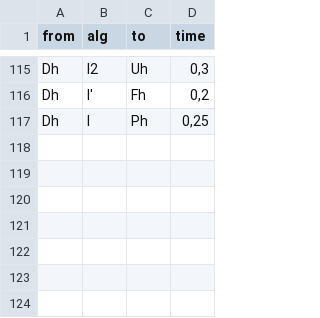
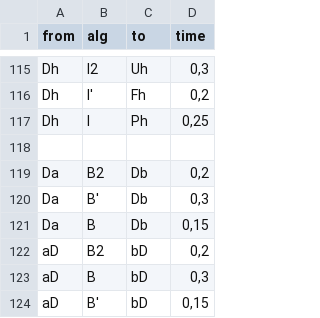
Before and after one commit to lumin0u/CubeAlgsExplorer, a CSV file: move_time.csv, drawn as a sheet; only a part is shown, gaps mark what is left out.

```diff
--- a/move_time.csv
+++ b/move_time.csv
@@ -117 +117,8 @@ Dh   ,l'       ,Fh ,"0,2"
 Dh   ,l        ,Ph ,"0,25"
+     ,         ,   ,
+Da   ,B2       ,Db ,"0,2"
+Da   ,B'       ,Db ,"0,3"
+Da   ,B        ,Db ,"0,15"
+aD   ,B2       ,bD ,"0,2"
+aD   ,B        ,bD ,"0,3"
+aD   ,B'       ,bD ,"0,15"
```
Also changed, not shown: 9 other files.
